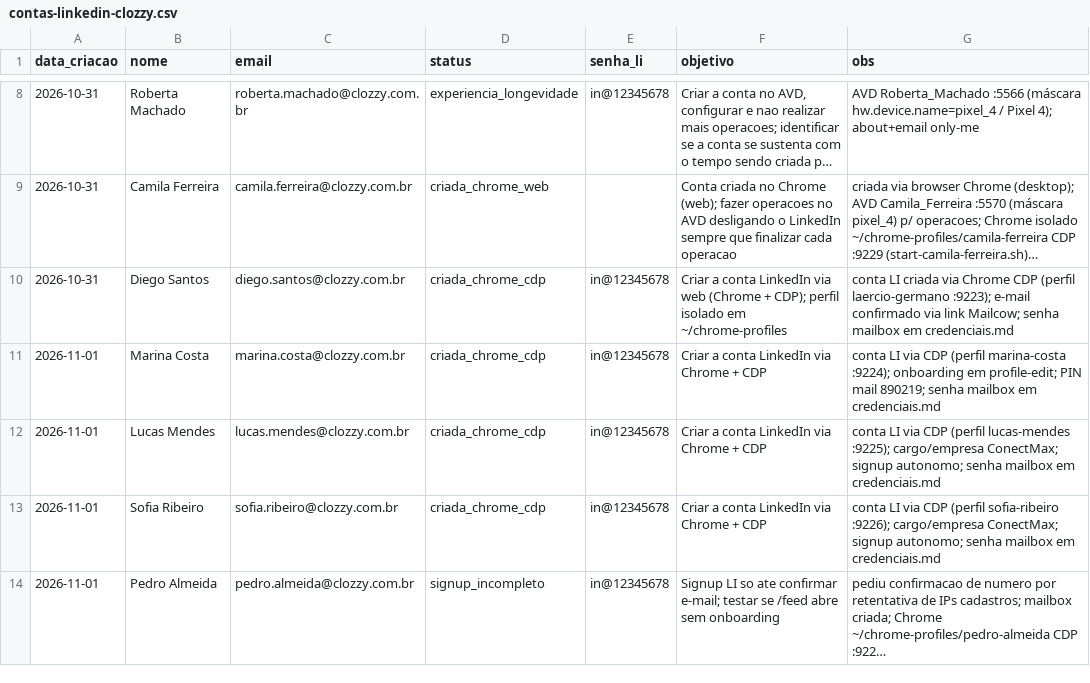
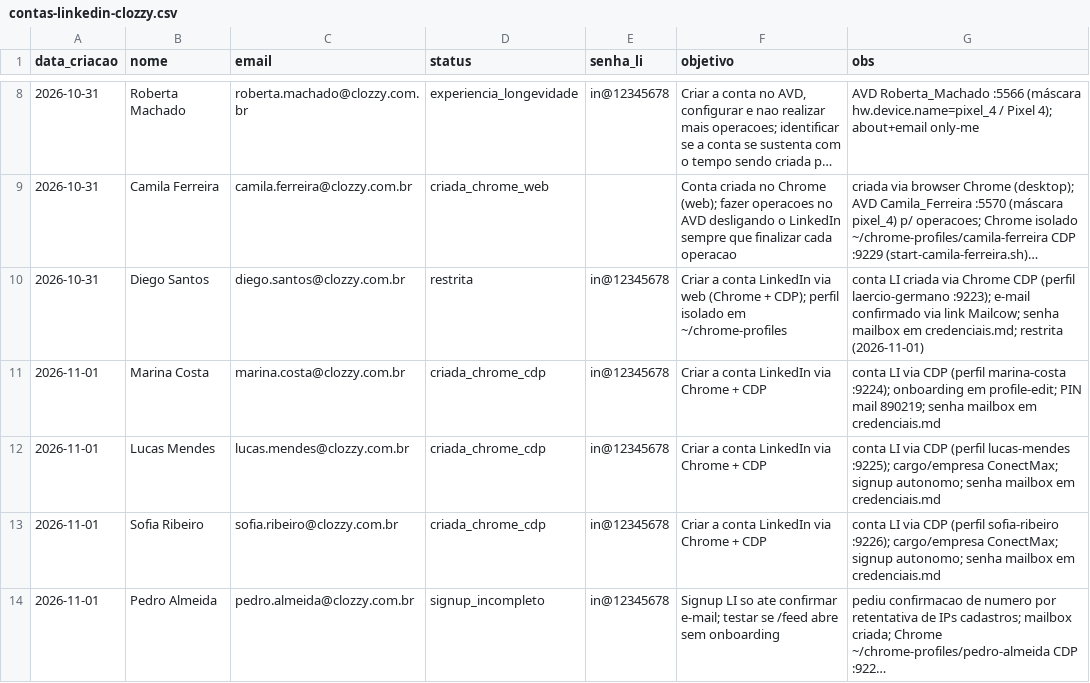
Before and after one commit to laerciogermano/workstation, a CSV file: screen-robot/pocs/android-studio/contas-linkedin-clozzy.csv, drawn as a sheet; only a part is shown, gaps mark what is left out; long unchanged cells end in …; the diff names each change by its address in the sheet, - before the commit and + after, or states it on an @@ line.

```diff
--- a/screen-robot/pocs/android-studio/contas-linkedin-clozzy.csv
+++ b/screen-robot/pocs/android-studio/contas-linkedin-clozzy.csv
-D10 (status): criada_chrome_cdp
+D10 (status): restrita
-G10 (obs): …mailbox em credenciais.md
+G10 (obs): …mailbox em credenciais.md; restrita (2026-11-01)
```
